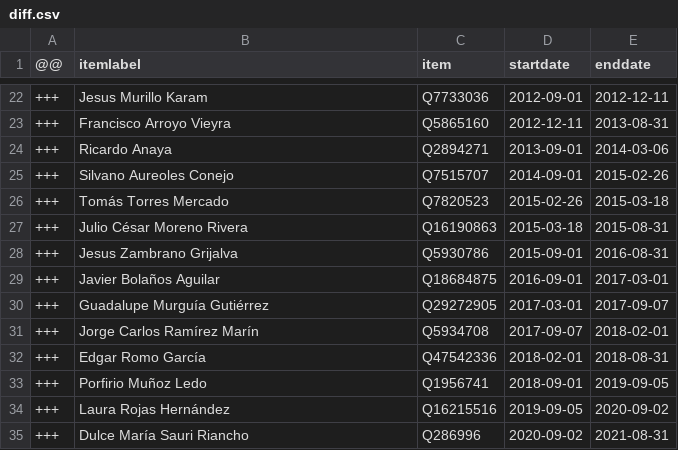
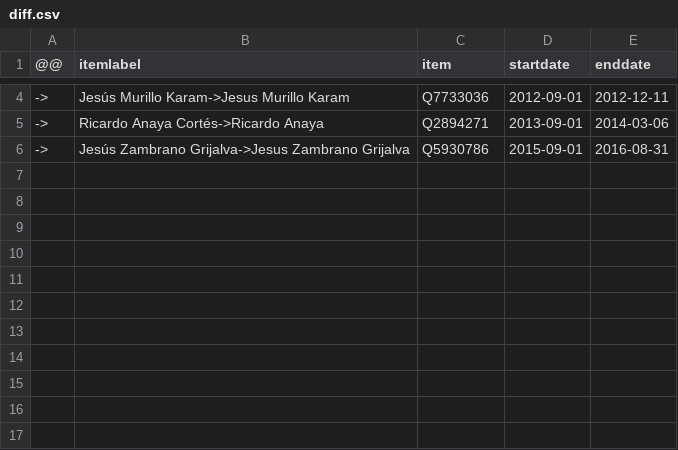
Before and after one commit to every-politician-scrapers/mexico-ministers, a CSV file: sources/speaker/diff.csv, drawn as a sheet; only a part is shown, gaps mark what is left out; the diff covers the shown part only.

```diff
--- a/sources/speaker/diff.csv
+++ b/sources/speaker/diff.csv
@@ -22,14 +4,3 @@
-+++,Jesus Murillo Karam,Q7733036,2012-09-01,2012-12-11
-+++,Francisco Arroyo Vieyra,Q5865160,2012-12-11,2013-08-31
-+++,Ricardo Anaya,Q2894271,2013-09-01,2014-03-06
-+++,Silvano Aureoles Conejo,Q7515707,2014-09-01,2015-02-26
-+++,Tomás Torres Mercado,Q7820523,2015-02-26,2015-03-18
-+++,Julio César Moreno Rivera,Q16190863,2015-03-18,2015-08-31
-+++,Jesus Zambrano Grijalva,Q5930786,2015-09-01,2016-08-31
-+++,Javier Bolaños Aguilar,Q18684875,2016-09-01,2017-03-01
-+++,Guadalupe Murguía Gutiérrez,Q29272905,2017-03-01,2017-09-07
-+++,Jorge Carlos Ramírez Marín,Q5934708,2017-09-07,2018-02-01
-+++,Edgar Romo García,Q47542336,2018-02-01,2018-08-31
-+++,Porfirio Muñoz Ledo,Q1956741,2018-09-01,2019-09-05
-+++,Laura Rojas Hernández,Q16215516,2019-09-05,2020-09-02
-+++,Dulce María Sauri Riancho,Q286996,2020-09-02,2021-08-31
+->,Jesús Murillo Karam->Jesus Murillo Karam,Q7733036,2012-09-01,2012-12-11
+->,Ricardo Anaya Cortés->Ricardo Anaya,Q2894271,2013-09-01,2014-03-06
+->,Jesús Zambrano Grijalva->Jesus Zambrano Grijalva,Q5930786,2015-09-01,2016-08-31
```
Also changed, not shown: 18 removed rows and 2 edited cells elsewhere in this file, sources/deputies-57/diff.csv, sources/deputies-58/diff.csv, 17 other files.
